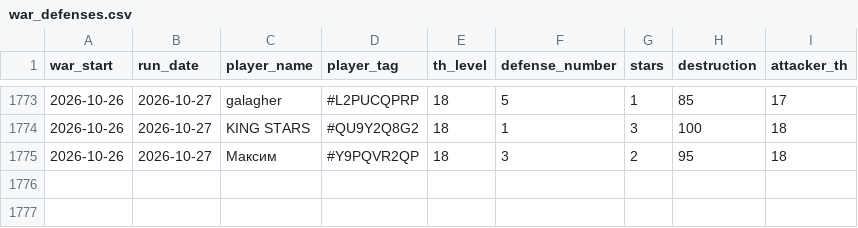
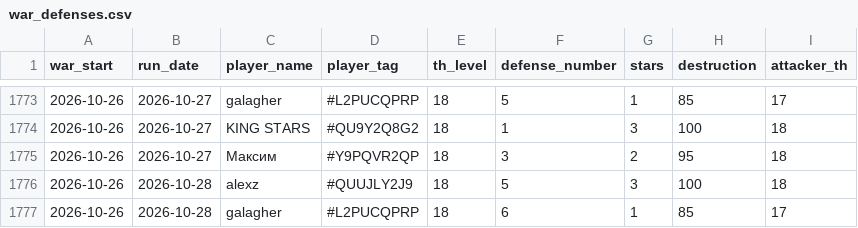
Before and after one commit to irisMoonwhisper/clash-of-clansh-scripts, a CSV file: war_defenses.csv, drawn as a sheet; only a part is shown, gaps mark what is left out.

```diff
--- a/war_defenses.csv
+++ b/war_defenses.csv
@@ -1775 +1775,3 @@ war_start;run_date;player_name;player_tag;th_level;defense_number;stars;destruct
 2026-10-26;2026-10-27;Максим;#Y9PQVR2QP;18;3;2;95;18
+2026-10-26;2026-10-28;alexz;#QUUJLY2J9;18;5;3;100;18
+2026-10-26;2026-10-28;galagher;#L2PUCQPRP;18;6;1;85;17
```
Also changed, not shown: war_attacks.csv.
